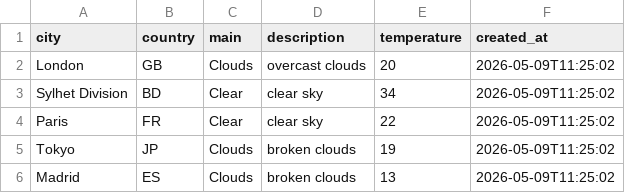
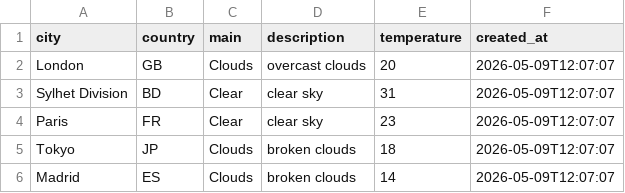
Before and after one commit to amzzz930/amin_repository, a CSV file: weather_data.csv, drawn as a sheet.

```diff
--- a/weather_data.csv
+++ b/weather_data.csv
@@ -1,6 +1,6 @@
 city,country,main,description,temperature,created_at
-London,GB,Clouds,overcast clouds,20,2026-05-09T11:25:02
-Sylhet Division,BD,Clear,clear sky,34,2026-05-09T11:25:02
-Paris,FR,Clear,clear sky,22,2026-05-09T11:25:02
-Tokyo,JP,Clouds,broken clouds,19,2026-05-09T11:25:02
-Madrid,ES,Clouds,broken clouds,13,2026-05-09T11:25:02
+London,GB,Clouds,overcast clouds,20,2026-05-09T12:07:07
+Sylhet Division,BD,Clear,clear sky,31,2026-05-09T12:07:07
+Paris,FR,Clear,clear sky,23,2026-05-09T12:07:07
+Tokyo,JP,Clouds,broken clouds,18,2026-05-09T12:07:07
+Madrid,ES,Clouds,broken clouds,14,2026-05-09T12:07:07
```
